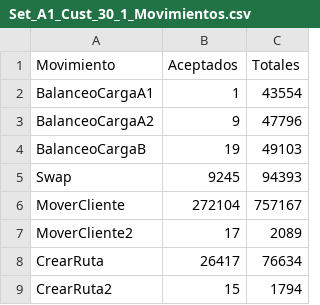
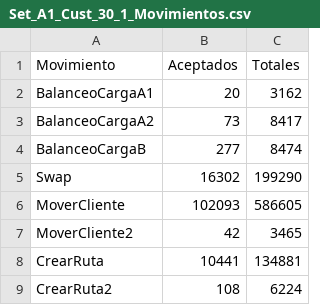
Before and after one commit to SkartenV/DDP, a CSV file: DDP_Experimentacion/Salidas/Semilla 1/Set_A1_Cust_30_1_Movimientos.csv, drawn as a sheet.

```diff
--- a/DDP_Experimentacion/Salidas/Semilla 1/Set_A1_Cust_30_1_Movimientos.csv
+++ b/DDP_Experimentacion/Salidas/Semilla 1/Set_A1_Cust_30_1_Movimientos.csv
@@ -1,9 +1,9 @@
 Movimiento,Aceptados,Totales
-BalanceoCargaA1,1,43554
-BalanceoCargaA2,9,47796
-BalanceoCargaB,19,49103
-Swap,9245,94393
-MoverCliente,272104,757167
-MoverCliente2,17,2089
-CrearRuta,26417,76634
-CrearRuta2,15,1794
+BalanceoCargaA1,20,3162
+BalanceoCargaA2,73,8417
+BalanceoCargaB,277,8474
+Swap,16302,199290
+MoverCliente,102093,586605
+MoverCliente2,42,3465
+CrearRuta,10441,134881
+CrearRuta2,108,6224
```
Also changed, not shown: DDP_Experimentacion/Salidas/Semilla 1/Set_A1_Cust_10_1_Movimientos.csv, DDP_Experimentacion/Salidas/Semilla 1/Set_A1_Cust_20_1_Movimientos.csv, 27 other files.
